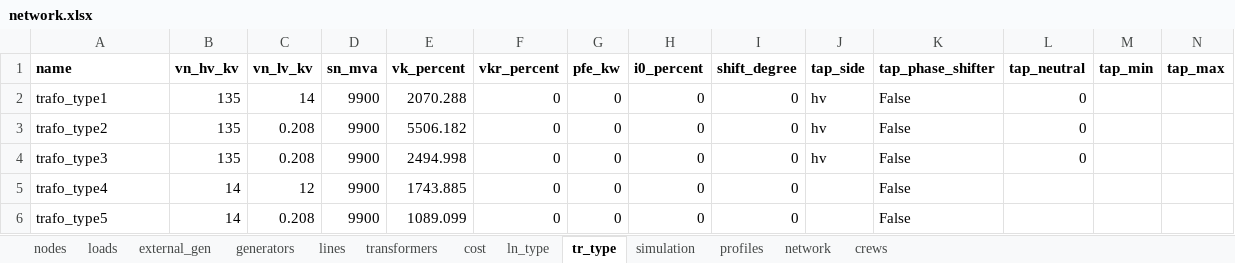
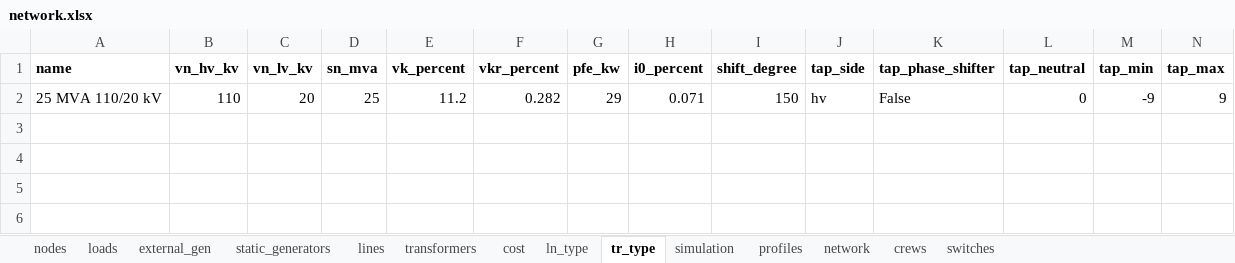
Before and after one commit to reXplan-project/reXplan-repo, an Excel workbook: jupyter_notebooks/network.xlsx, sheet tr_type, drawn as a sheet; only a part is shown; values as stored, in another font and other column widths than the file's, no borders; removed rows and columns are numbered as before the commit, all else as after; rows hold the shown columns only; the diff names each change by its address in the sheet, - before the commit and + after, or states it on an @@ line.

```diff
--- a/jupyter_notebooks/network.xlsx (sheet tr_type)
+++ b/jupyter_notebooks/network.xlsx (sheet tr_type)
-sheet tab: generators
+sheet tab: static_generators
+sheet tab: switches
-row 2: trafo_type1 | 135 | 14 | 9900 | 2070.288 | 0 | 0 | 0 | 0 | hv | False | 0
-row 3: trafo_type2 | 135 | 0.208 | 9900 | 5506.182 | 0 | 0 | 0 | 0 | hv | False | 0
-row 4: trafo_type3 | 135 | 0.208 | 9900 | 2494.998 | 0 | 0 | 0 | 0 | hv | False | 0
-row 5: trafo_type4 | 14 | 12 | 9900 | 1743.885 | 0 | 0 | 0 | 0 |  | False
-row 6: trafo_type5 | 14 | 0.208 | 9900 | 1089.099 | 0 | 0 | 0 | 0 |  | False
+row 2: 25 MVA 110/20 kV | 110 | 20 | 25 | 11.2 | 0.282 | 29 | 0.071 | 150 | hv | False | 0 | -9 | 9
```
Also changed, not shown: sheet lines, sheet loads, sheet static_generators, sheet nodes, sheet profiles, sheet ln_type, 5 more sheets, 9 other files.
